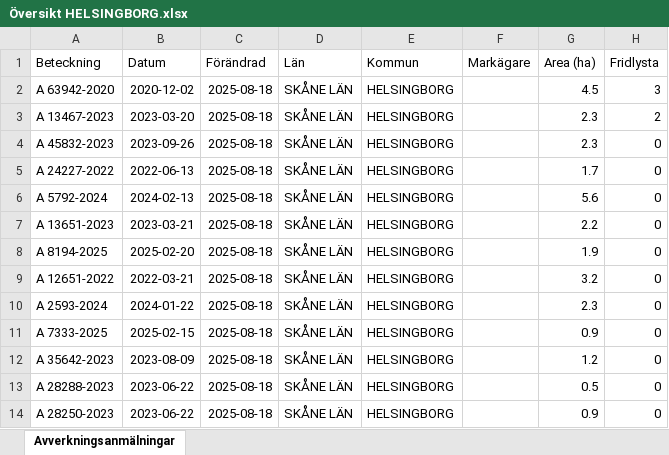
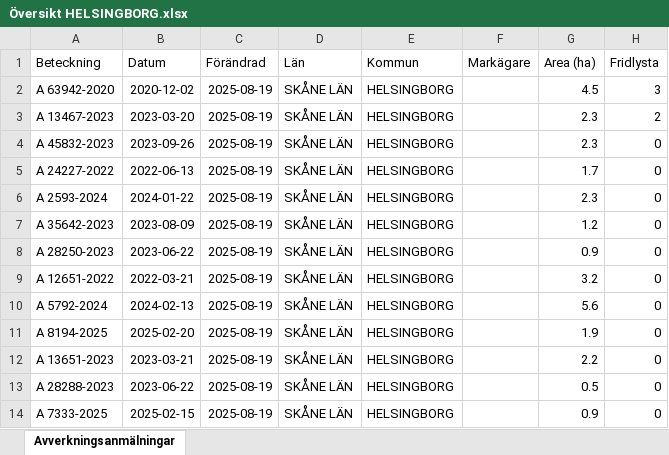
Before and after one commit to klasma/Logging_1283, an Excel workbook: Översikt HELSINGBORG.xlsx, sheet Avverkningsanmälningar, drawn as a sheet; only a part is shown; values as stored, in another font and other column widths than the file's, no borders; the diff names each change by its address in the sheet, - before the commit and + after, or states it on an @@ line.

```diff
--- a/Översikt HELSINGBORG.xlsx (sheet Avverkningsanmälningar)
+++ b/Översikt HELSINGBORG.xlsx (sheet Avverkningsanmälningar)
-C2:C14 (Förändrad): 2025-08-18
+C2:C14 (Förändrad): 2025-08-19
-A6 (Beteckning): A 5792-2024
+A6 (Beteckning): A 2593-2024
-B6 (Datum): 2024-02-13
+B6 (Datum): 2024-01-22
-G6 (Area (ha)): 5.6
+G6 (Area (ha)): 2.3
-A7 (Beteckning): A 13651-2023
+A7 (Beteckning): A 35642-2023
-B7 (Datum): 2023-03-21
+B7 (Datum): 2023-08-09
-G7 (Area (ha)): 2.2
+G7 (Area (ha)): 1.2
-A8 (Beteckning): A 8194-2025
+A8 (Beteckning): A 28250-2023
-B8 (Datum): 2025-02-20
+B8 (Datum): 2023-06-22
-G8 (Area (ha)): 1.9
+G8 (Area (ha)): 0.9
-A10 (Beteckning): A 2593-2024
+A10 (Beteckning): A 5792-2024
-B10 (Datum): 2024-01-22
+B10 (Datum): 2024-02-13
-G10 (Area (ha)): 2.3
+G10 (Area (ha)): 5.6
-A11 (Beteckning): A 7333-2025
+A11 (Beteckning): A 8194-2025
-B11 (Datum): 2025-02-15
+B11 (Datum): 2025-02-20
-G11 (Area (ha)): 0.9
+G11 (Area (ha)): 1.9
-A12 (Beteckning): A 35642-2023
+A12 (Beteckning): A 13651-2023
-B12 (Datum): 2023-08-09
+B12 (Datum): 2023-03-21
-G12 (Area (ha)): 1.2
+G12 (Area (ha)): 2.2
-A14 (Beteckning): A 28250-2023
+A14 (Beteckning): A 7333-2025
-B14 (Datum): 2023-06-22
+B14 (Datum): 2025-02-15
```
Also changed, not shown: artfynd/A 13467-2023 artfynd.xlsx, artfynd/A 45832-2023 artfynd.xlsx, 16 other files.
